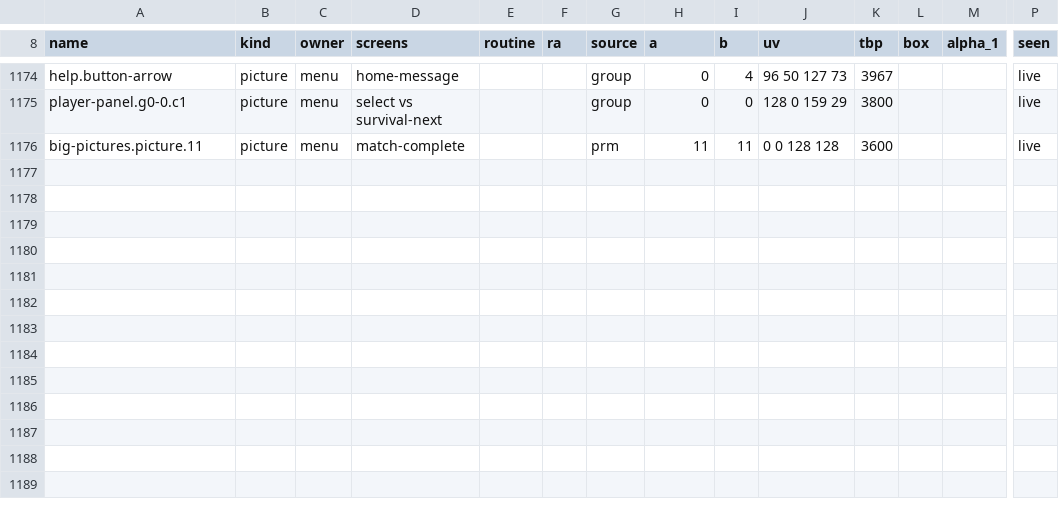
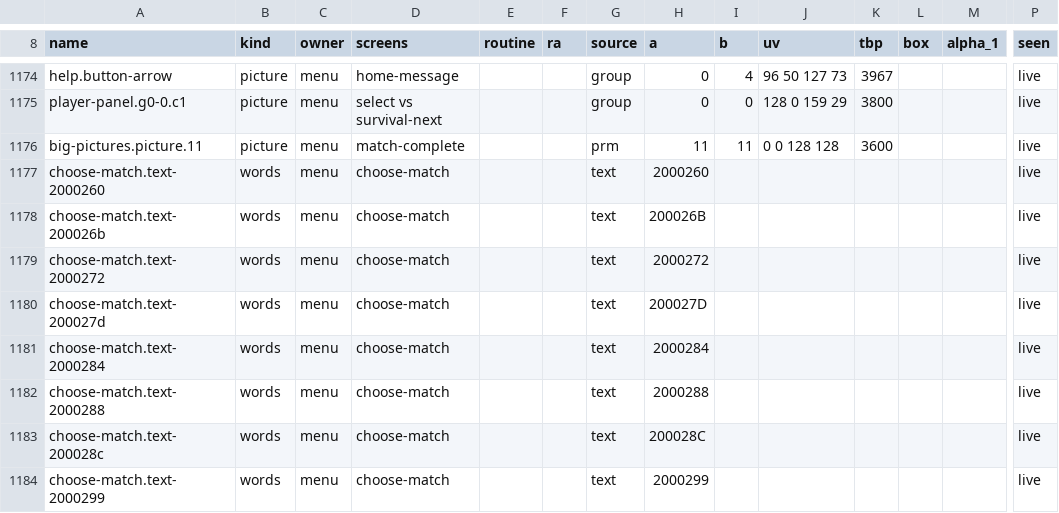
Before and after one commit to jcsix694/def-jam-vendetta-recomp, a CSV file: config/menu_pieces.csv, drawn as a sheet; only a part is shown, gaps mark what is left out; rows hold the shown columns only; the diff names each change by its address in the sheet, - before the commit and + after, or states it on an @@ line.

Commit message:
Choose Match: PIN and SUBMISSION as their own ways to win, and NORMAL's ways to win for every battle type
- The second step's rows by match type: NORMAL = MATCH TYPE, PIN, SUBMISSION, TKO, ROPE BREAKS; CAGE MATCH adds
  ESCAPE. Each match type keeps its own choice (NORMAL starts as the game's own: everything on).
- PIN and SUBMISSION each clear their own rule bit (0x4, 0x2); rope breaks count while either is on (dimmed, skipped
  and off with both off); the last way to win can't be switched off. A normal match clears only what was switched off.
- Only Battle's match set-up (FUN_00140298) uses the choice: Story and Survival keep their own rules.
- Test matches: "pin" and "submission" ("pin & submission" still sets both), "normal": { ... } for a normal match.
- The second step's words in the menu catalogue (choose-match.text-2000260 ...), so a menu theme can rename them.

```diff
--- a/config/menu_pieces.csv
+++ b/config/menu_pieces.csv
+row 1177: choose-match.text-2000260 | words | menu | choose-match |  |  | text | 2000260 |  |  |  |  |  | live
+row 1178: choose-match.text-200026b | words | menu | choose-match |  |  | text | 200026B |  |  |  |  |  | live
+row 1179: choose-match.text-2000272 | words | menu | choose-match |  |  | text | 2000272 |  |  |  |  |  | live
+row 1180: choose-match.text-200027d | words | menu | choose-match |  |  | text | 200027D |  |  |  |  |  | live
+row 1181: choose-match.text-2000284 | words | menu | choose-match |  |  | text | 2000284 |  |  |  |  |  | live
+row 1182: choose-match.text-2000288 | words | menu | choose-match |  |  | text | 2000288 |  |  |  |  |  | live
+row 1183: choose-match.text-200028c | words | menu | choose-match |  |  | text | 200028C |  |  |  |  |  | live
+row 1184: choose-match.text-2000299 | words | menu | choose-match |  |  | text | 2000299 |  |  |  |  |  | live
```
Also changed, not shown: 4 other files.
